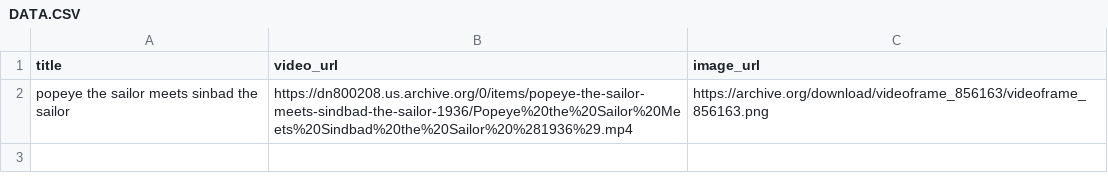
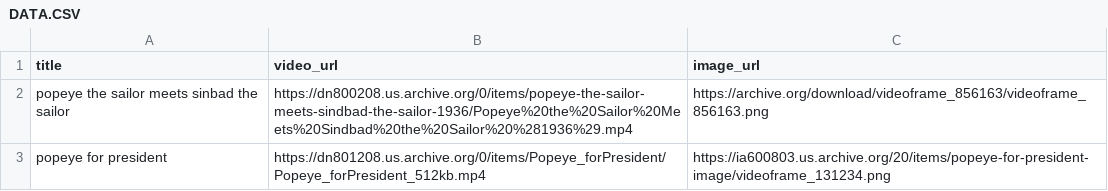
Before and after one commit to otizemlanetzag/WeTube, a CSV file: DATA.CSV, drawn as a sheet; the diff names each change by its address in the sheet, - before the commit and + after, or states it on an @@ line.

Commit message:
Add video: popeye for president

```diff
--- a/DATA.CSV
+++ b/DATA.CSV
+row 3: popeye for president | https://dn801208.us.archive.org/0/items/Popeye_forPresident/Popeye_forPresident_512kb.mp4 | https://ia600803.us.archive.org/20/items/popeye-for-president-image/videoframe_131234.png
```
